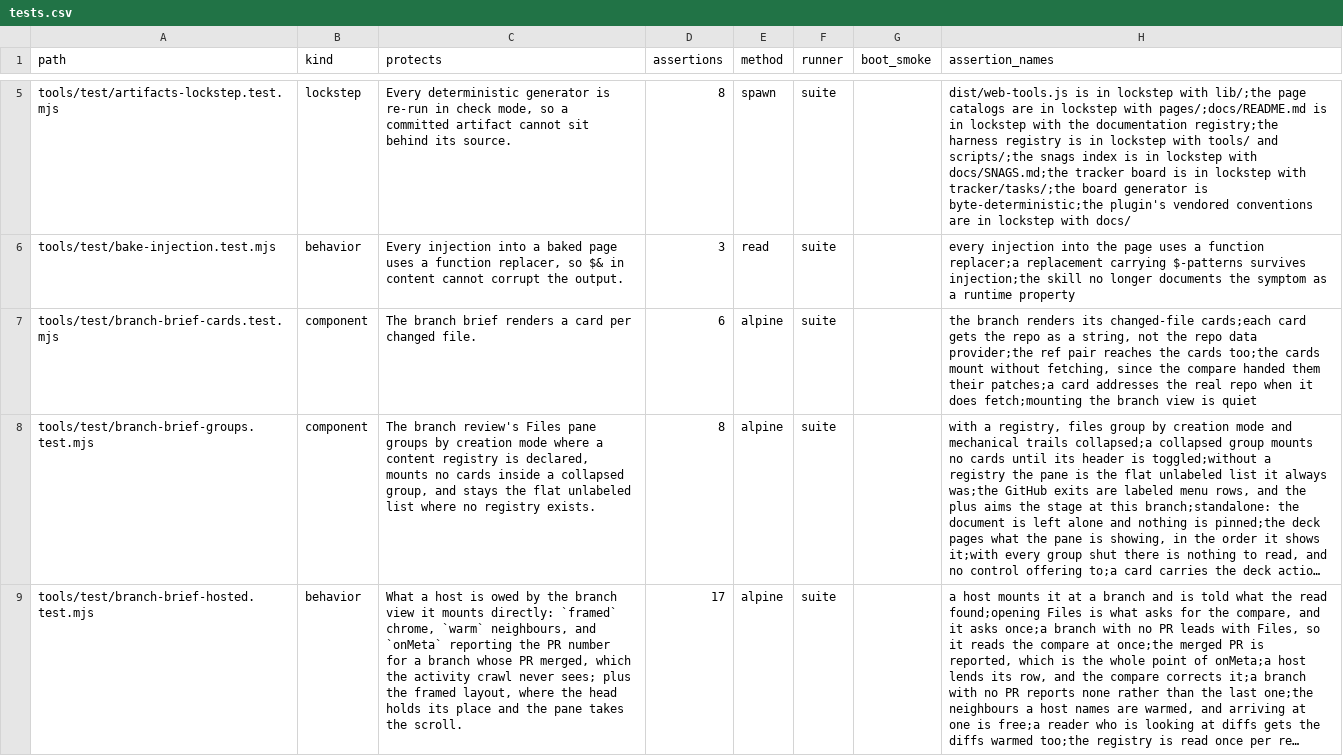
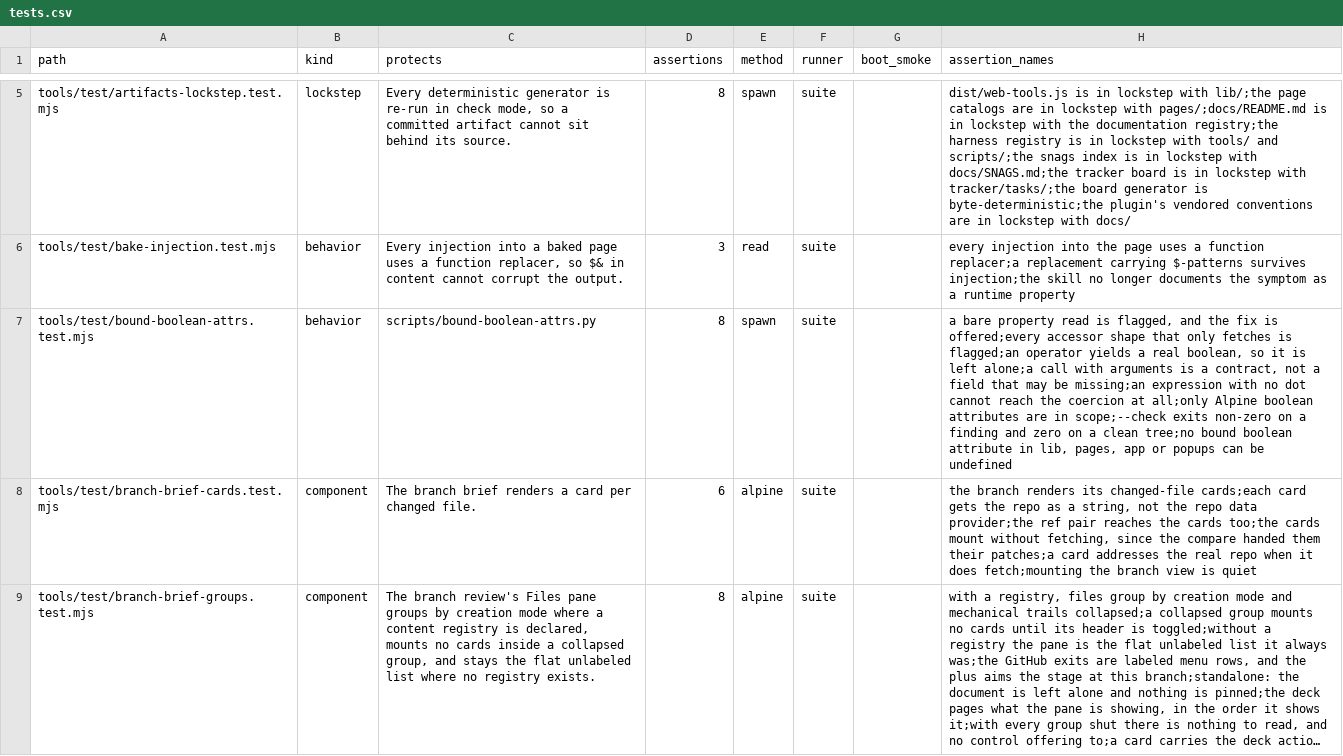
Before and after one commit to mehrlander/WebTools, a CSV file: docs/tests.csv, drawn as a sheet; only a part is shown, gaps mark what is left out; the shorter side is filled out with more unchanged rows; long unchanged cells end in …; the diff names each change by its address in the sheet, - before the commit and + after, or states it on an @@ line.

```diff
--- a/docs/tests.csv
+++ b/docs/tests.csv
+row 7: tools/test/bound-boolean-attrs.test.mjs | behavior | scripts/bound-boolean-attrs.py | 8 | spawn | suite |  | a bare property read is flagged, and the fix is offered;every accessor shape that only fetches is flagged;an operator yields a real boolean, so it is left alone;a call with arguments is a contract, not a field that may be missing;an expression with no dot cannot reach the coercion at all;only Alpine boolean attributes are in scope;--check exits non-zero on a finding and zero on a clean tree;no bound boolean attribute in lib, pages, app or popups can be undefined
```
Also changed, not shown: docs/docs.csv, docs/harness.csv, 10 other files.
